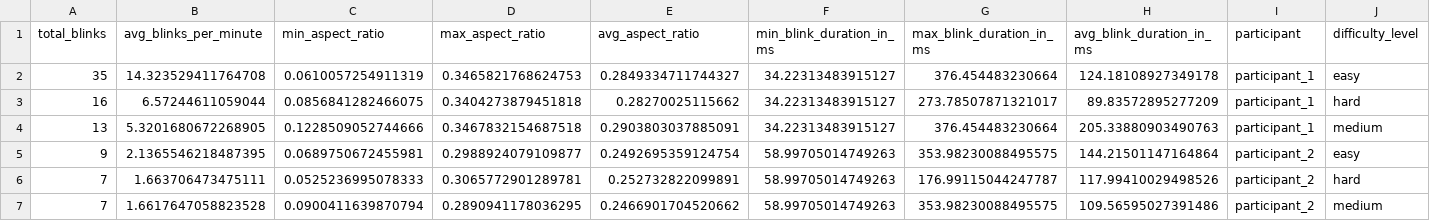
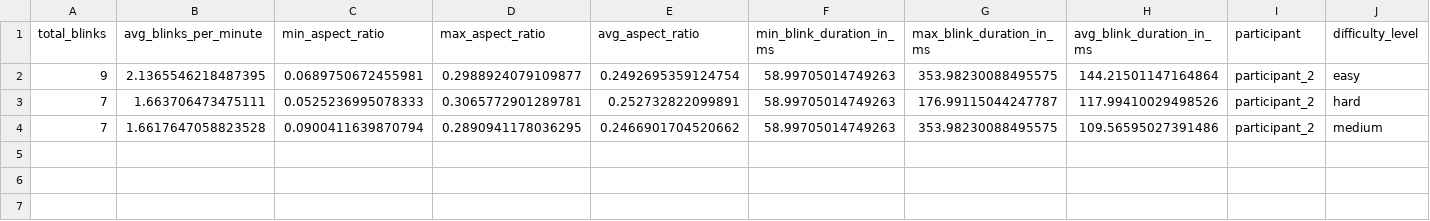
Before and after one commit to michaelmeckl/Laser-Eye, a CSV file: machine_learning_predictor/ml_csv_data/blink_dataframe_ordered_test.csv, drawn as a sheet; only a part is shown; rows hold the shown columns only; the diff names each change by its address in the sheet, - before the commit and + after, or states it on an @@ line.

```diff
--- a/machine_learning_predictor/ml_csv_data/blink_dataframe_ordered_test.csv
+++ b/machine_learning_predictor/ml_csv_data/blink_dataframe_ordered_test.csv
-row 2: 35 | 14.323529411764708 | 0.0610057254911319 | 0.3465821768624753 | 0.2849334711744327 | 34.22313483915127 | 376.454483230664 | 124.18108927349178 | participant_1 | easy
-row 3: 16 | 6.57244611059044 | 0.0856841282466075 | 0.3404273879451818 | 0.28270025115662 | 34.22313483915127 | 273.78507871321017 | 89.83572895277209 | participant_1 | hard
-row 4: 13 | 5.3201680672268905 | 0.1228509052744666 | 0.3467832154687518 | 0.2903803037885091 | 34.22313483915127 | 376.454483230664 | 205.33880903490763 | participant_1 | medium
```
Also changed, not shown: 4 other files.
